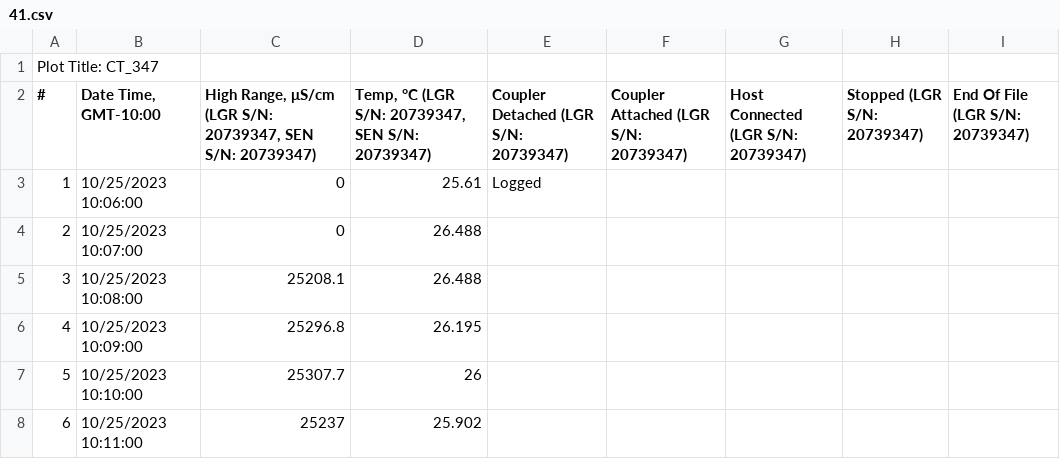
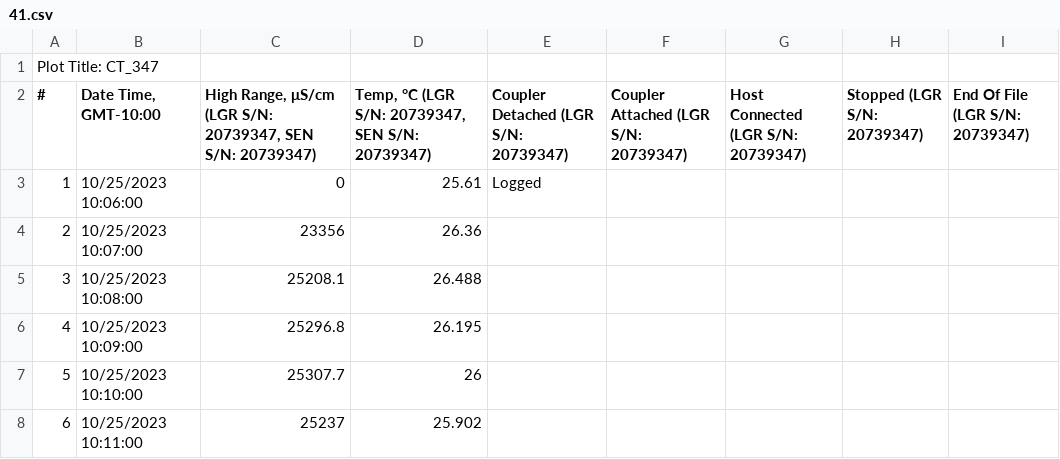
Before and after one commit to njsilbiger/TPdP, a CSV file: Data/LoggerData/Raw/41.csv, drawn as a sheet; only a part is shown.

```diff
--- a/Data/LoggerData/Raw/41.csv
+++ b/Data/LoggerData/Raw/41.csv
@@ -3,3 +3,3 @@
 1,10/25/2023 10:06:00,0,25.61,Logged,,,,
-2,10/25/2023 10:07:00,0,26.488,,,,,
+2,10/25/2023 10:07:00,23356,26.36,,,,,
 3,10/25/2023 10:08:00,25208.1,26.488,,,,,
```
Also changed, not shown: Data/CowTagMetaData.csv, 21 other files.
